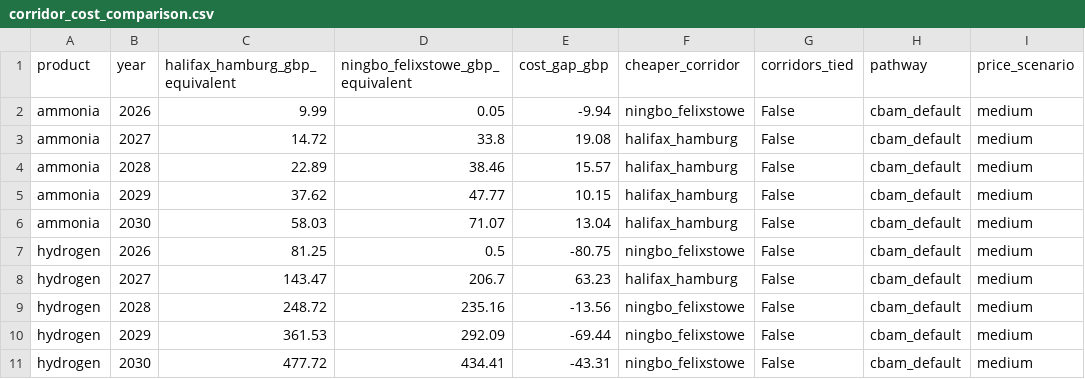
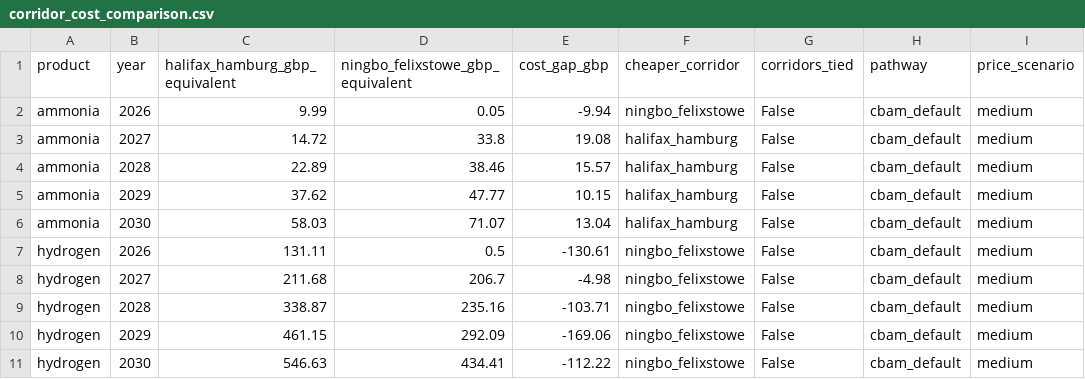
Before and after one commit to Samir-Abuisneneh/cbam-dashboard, a CSV file: cbam_model/outputs/corridor_cost_comparison.csv, drawn as a sheet.

```diff
--- a/cbam_model/outputs/corridor_cost_comparison.csv
+++ b/cbam_model/outputs/corridor_cost_comparison.csv
@@ -6,6 +6,6 @@ ammonia,2029,37.62,47.77,10.15,halifax_hamburg,False,cbam_default,medium
 ammonia,2030,58.03,71.07,13.04,halifax_hamburg,False,cbam_default,medium
-hydrogen,2026,81.25,0.5,-80.75,ningbo_felixstowe,False,cbam_default,medium
-hydrogen,2027,143.47,206.7,63.23,halifax_hamburg,False,cbam_default,medium
-hydrogen,2028,248.72,235.16,-13.56,ningbo_felixstowe,False,cbam_default,medium
-hydrogen,2029,361.53,292.09,-69.44,ningbo_felixstowe,False,cbam_default,medium
-hydrogen,2030,477.72,434.41,-43.31,ningbo_felixstowe,False,cbam_default,medium
+hydrogen,2026,131.11,0.5,-130.61,ningbo_felixstowe,False,cbam_default,medium
+hydrogen,2027,211.68,206.7,-4.98,ningbo_felixstowe,False,cbam_default,medium
+hydrogen,2028,338.87,235.16,-103.71,ningbo_felixstowe,False,cbam_default,medium
+hydrogen,2029,461.15,292.09,-169.06,ningbo_felixstowe,False,cbam_default,medium
+hydrogen,2030,546.63,434.41,-112.22,ningbo_felixstowe,False,cbam_default,medium
```
Also changed, not shown: cbam_model/outputs/competitiveness_asymmetry.csv, cbam_model/outputs/competitiveness_burden.csv, 27 other files.
